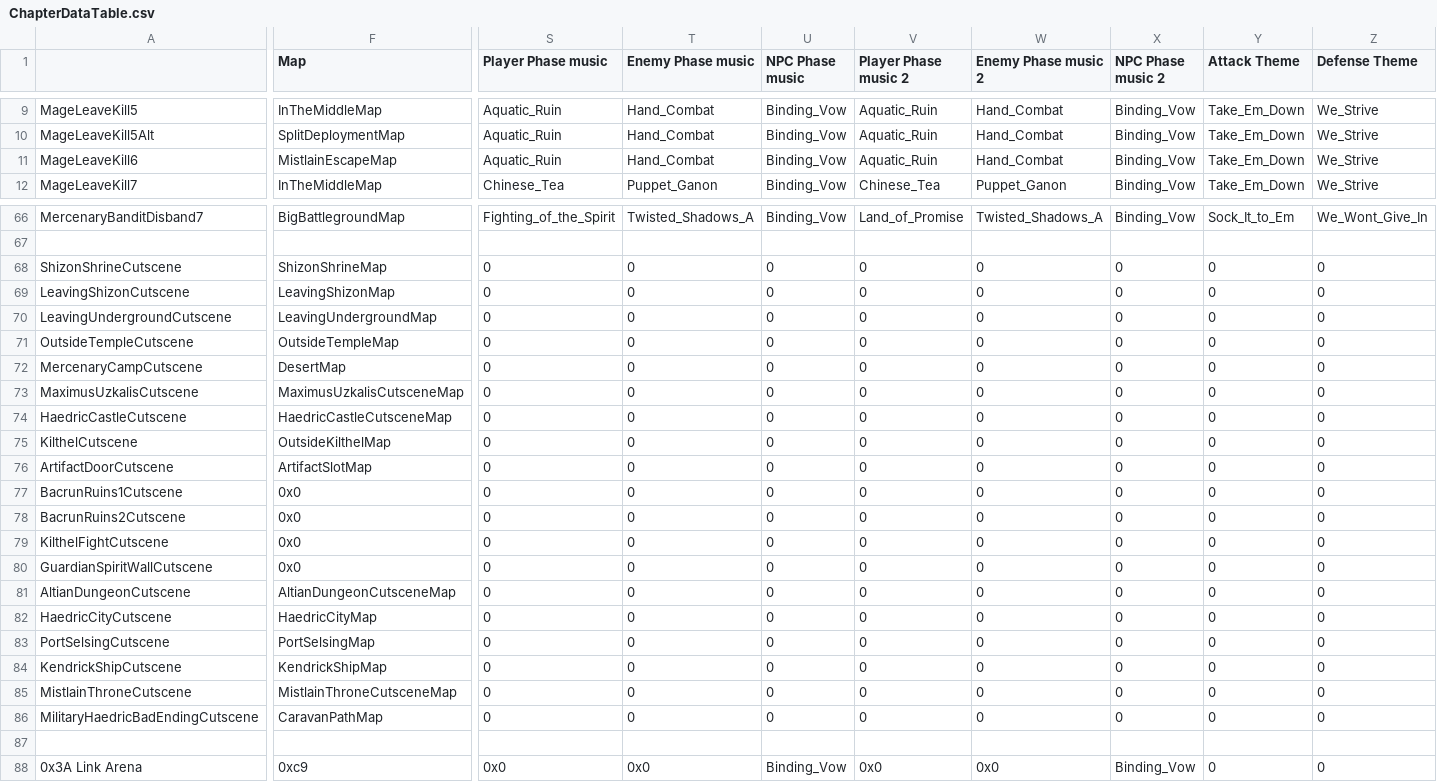
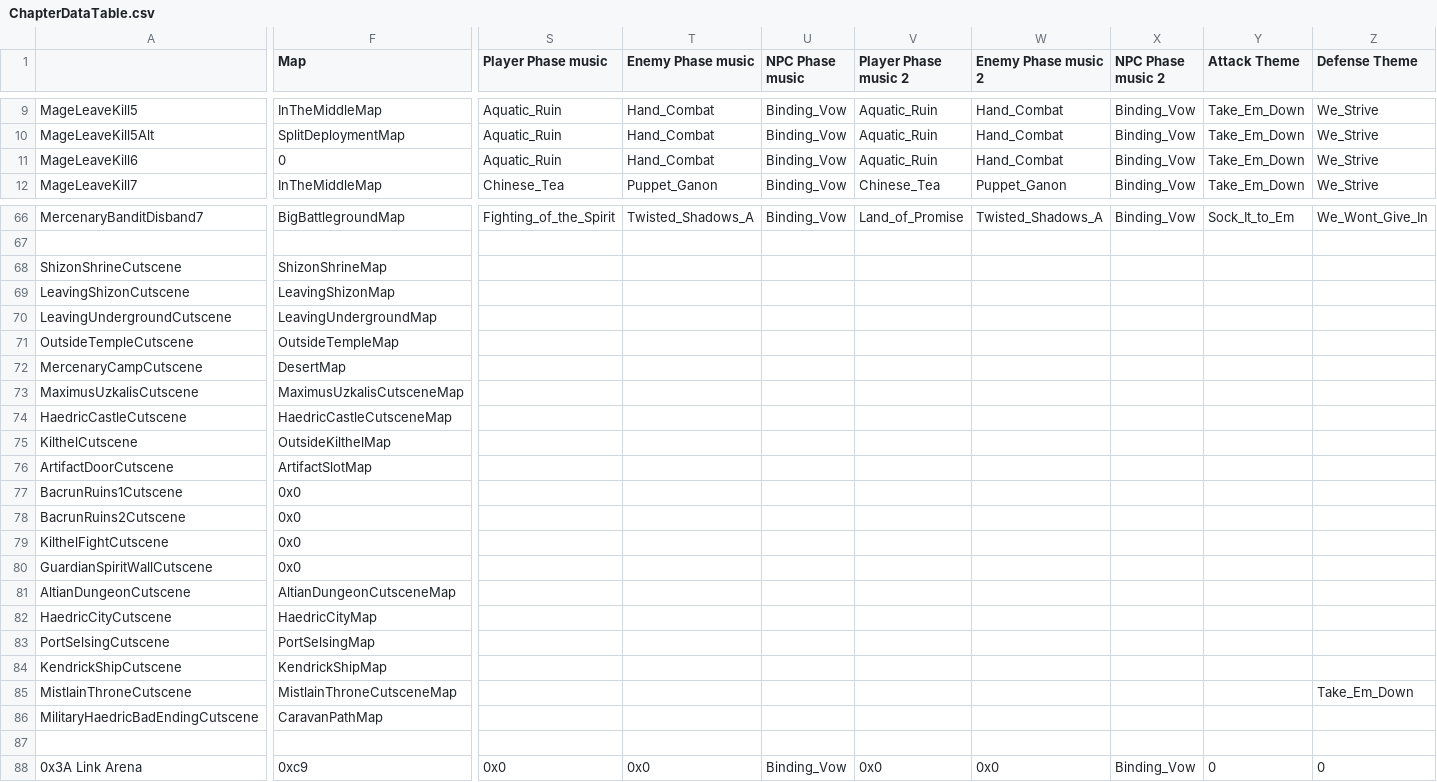
Before and after one commit to Snakey11/Legends-of-Avenir, a CSV file: CSV/Tables/ChapterData/ChapterDataTable.csv, drawn as a sheet; only a part is shown, gaps mark what is left out; the diff covers the shown part only; the diff names each change by its address in the sheet, - before the commit and + after, or states it on an @@ line.

Commit message:
Fix battle music in chapter data table for a cutscene map

```diff
--- a/CSV/Tables/ChapterData/ChapterDataTable.csv
+++ b/CSV/Tables/ChapterData/ChapterDataTable.csv
-F11 (Map): MistlainEscapeMap
+F11 (Map): 0
-S68:S86 (Player Phase music): 0
+S68:S86 (Player Phase music): (empty)
-T68:T86 (Enemy Phase music): 0
+T68:T86 (Enemy Phase music): (empty)
-U68:U86 (NPC Phase music): 0
+U68:U86 (NPC Phase music): (empty)
-V68:V86 (Player Phase music 2): 0
+V68:V86 (Player Phase music 2): (empty)
-W68:W86 (Enemy Phase music 2): 0
+W68:W86 (Enemy Phase music 2): (empty)
-X68:X86 (NPC Phase music 2): 0
+X68:X86 (NPC Phase music 2): (empty)
-Y68:Y86 (Attack Theme): 0
+Y68:Y86 (Attack Theme): (empty)
-Z68:Z84 (Defense Theme): 0
+Z68:Z84 (Defense Theme): (empty)
-Z85 (Defense Theme): 0
+Z85 (Defense Theme): Take_Em_Down
-Z86 (Defense Theme): 0
+Z86 (Defense Theme): (empty)
```
Also changed, not shown: 1 edited cell elsewhere in this file.
